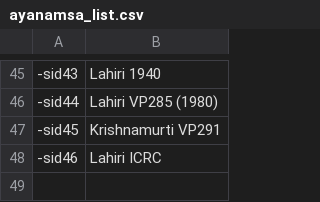
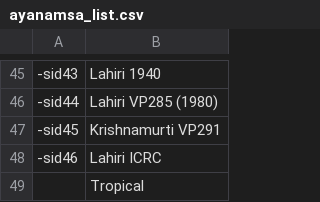
Before and after one commit to raneameya/navgraha, a CSV file: ayanamsa_list.csv, drawn as a sheet; only a part is shown, gaps mark what is left out; the diff names each change by its address in the sheet, - before the commit and + after, or states it on an @@ line.

Commit message:
Add tropical ayanamsa as an option

```diff
--- a/ayanamsa_list.csv
+++ b/ayanamsa_list.csv
+row 49:  | Tropical
```
Also changed, not shown: 1 other file.
